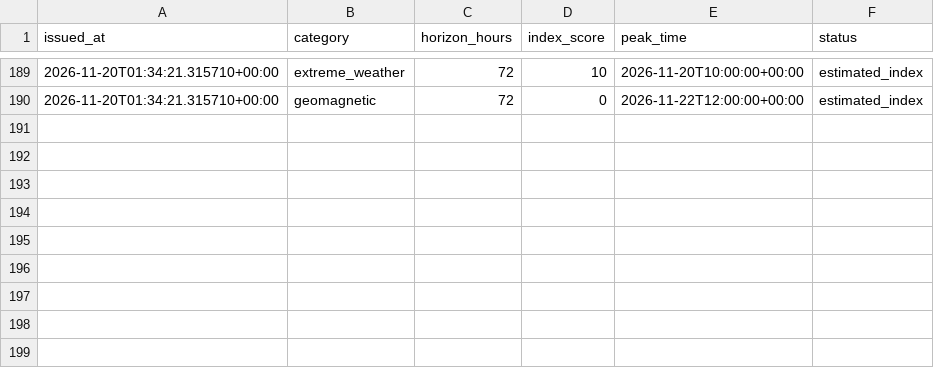
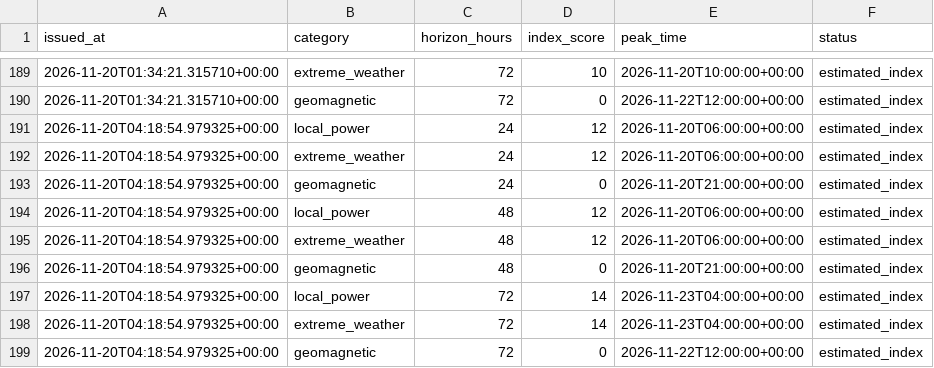
Before and after one commit to gyoriddani/aramellatas-figyelo, a CSV file: data/predictions.csv, drawn as a sheet; only a part is shown, gaps mark what is left out; the diff names each change by its address in the sheet, - before the commit and + after, or states it on an @@ line.

```diff
--- a/data/predictions.csv
+++ b/data/predictions.csv
+row 191: 2026-11-20T04:18:54.979325+00:00 | local_power | 24 | 12 | 2026-11-20T06:00:00+00:00 | estimated_index
+row 192: 2026-11-20T04:18:54.979325+00:00 | extreme_weather | 24 | 12 | 2026-11-20T06:00:00+00:00 | estimated_index
+row 193: 2026-11-20T04:18:54.979325+00:00 | geomagnetic | 24 | 0 | 2026-11-20T21:00:00+00:00 | estimated_index
+row 194: 2026-11-20T04:18:54.979325+00:00 | local_power | 48 | 12 | 2026-11-20T06:00:00+00:00 | estimated_index
+row 195: 2026-11-20T04:18:54.979325+00:00 | extreme_weather | 48 | 12 | 2026-11-20T06:00:00+00:00 | estimated_index
+row 196: 2026-11-20T04:18:54.979325+00:00 | geomagnetic | 48 | 0 | 2026-11-20T21:00:00+00:00 | estimated_index
+row 197: 2026-11-20T04:18:54.979325+00:00 | local_power | 72 | 14 | 2026-11-23T04:00:00+00:00 | estimated_index
+row 198: 2026-11-20T04:18:54.979325+00:00 | extreme_weather | 72 | 14 | 2026-11-23T04:00:00+00:00 | estimated_index
+row 199: 2026-11-20T04:18:54.979325+00:00 | geomagnetic | 72 | 0 | 2026-11-22T12:00:00+00:00 | estimated_index
```
Also changed, not shown: 1 other file.
